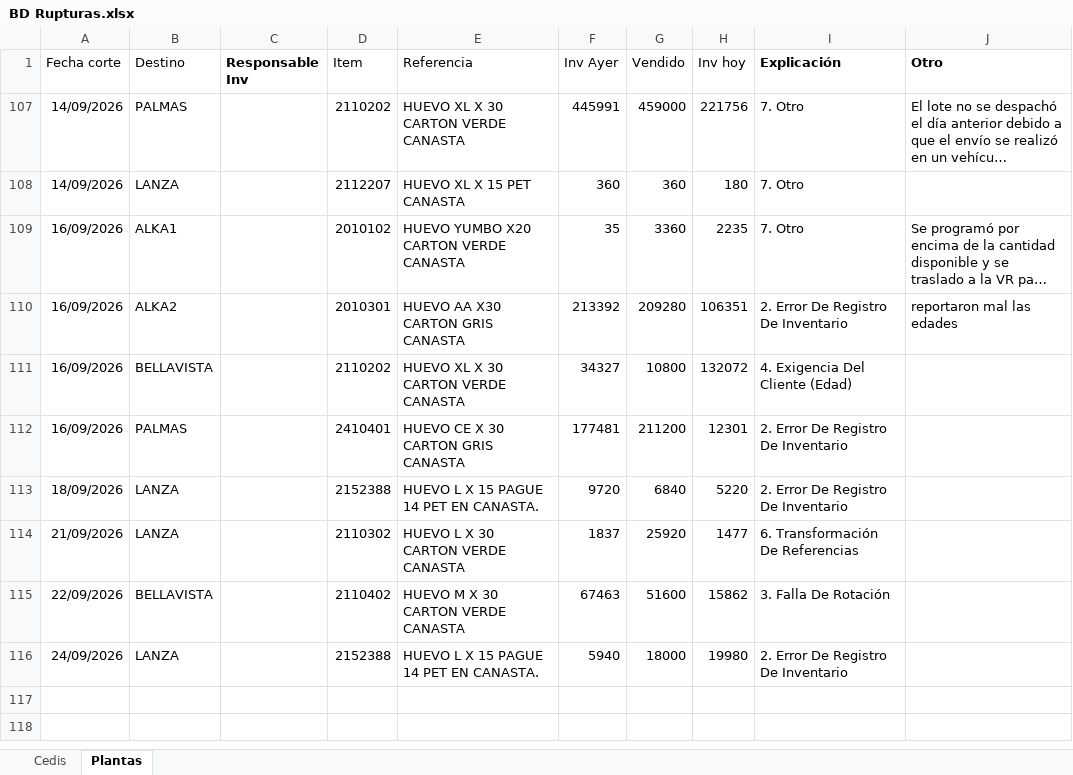
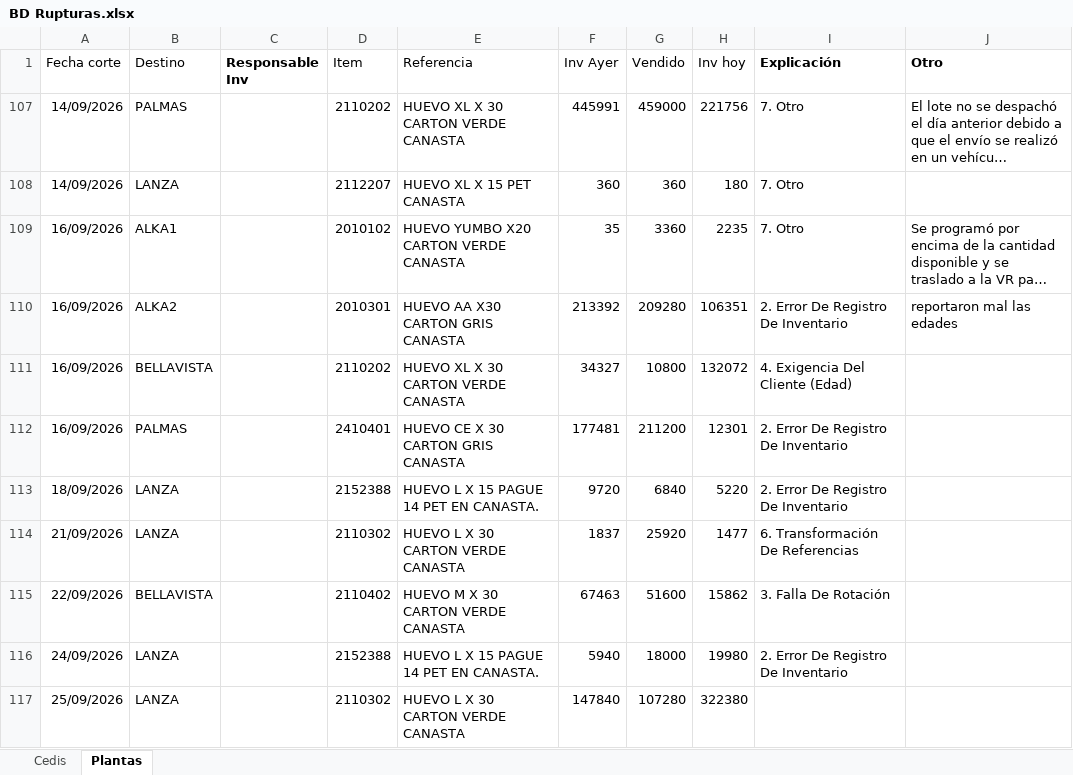
Before and after one commit to CamiVargas25/Inventarios, an Excel workbook: BD Rupturas.xlsx, sheet Plantas, drawn as a sheet; long unchanged cells end in …; values as stored, in another font and other column widths than the file's, no borders; charts and pictures and table styles not drawn; the diff names each change by its address in the sheet, - before the commit and + after, or states it on an @@ line.

```diff
--- a/BD Rupturas.xlsx (sheet Plantas)
+++ b/BD Rupturas.xlsx (sheet Plantas)
+row 117: 25/09/2026 | LANZA |  | 2110302 | HUEVO L X 30 CARTON VERDE CANASTA | 147840 | 107280 | 322380
```
Also changed, not shown: sheet Cedis, Inventarios.xlsx, 1 other file.
